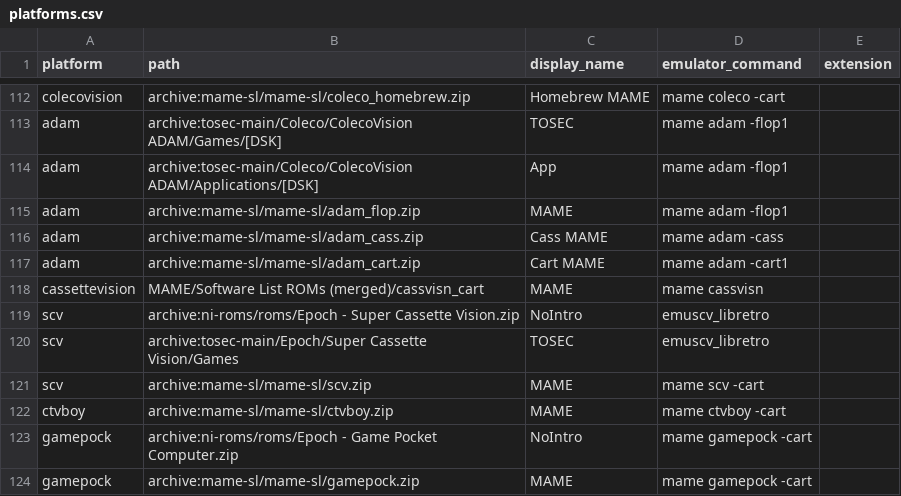
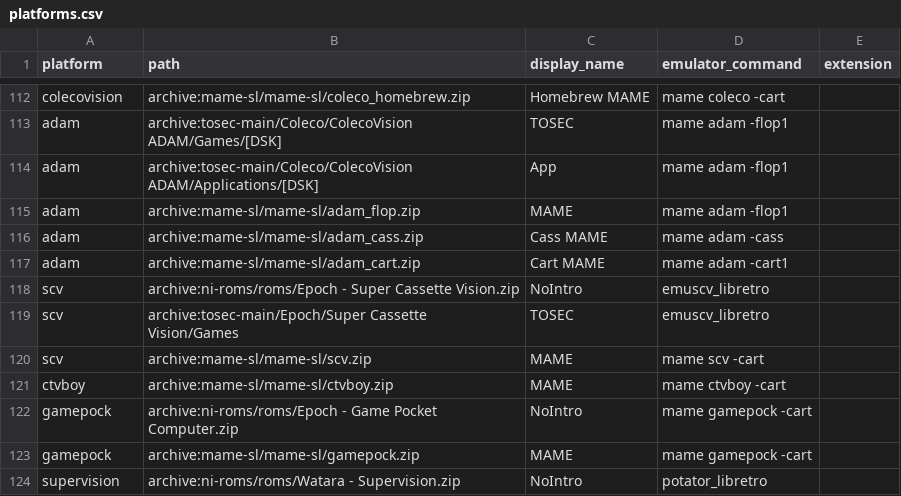
Before and after one commit to WizzardSK/gameflix, a CSV file: platforms.csv, drawn as a sheet; only a part is shown, gaps mark what is left out; the shorter side is filled out with more unchanged rows.

Commit message:
Update platforms.csv

```diff
--- a/platforms.csv
+++ b/platforms.csv
@@ -117,3 +117,2 @@ adam,archive:mame-sl/mame-sl/adam_cass.zip,Cass MAME,mame adam -cass,
 adam,archive:mame-sl/mame-sl/adam_cart.zip,Cart MAME,mame adam -cart1,
-cassettevision,MAME/Software List ROMs (merged)/cassvisn_cart,MAME,mame cassvisn,
 scv,archive:ni-roms/roms/Epoch - Super Cassette Vision.zip,NoIntro,emuscv_libretro,
```
